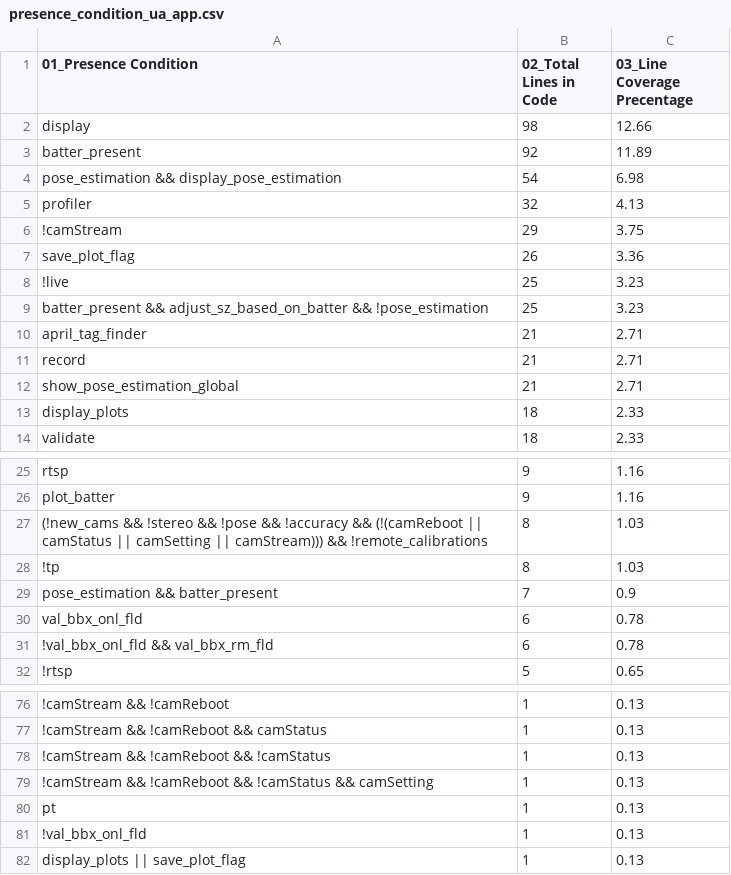
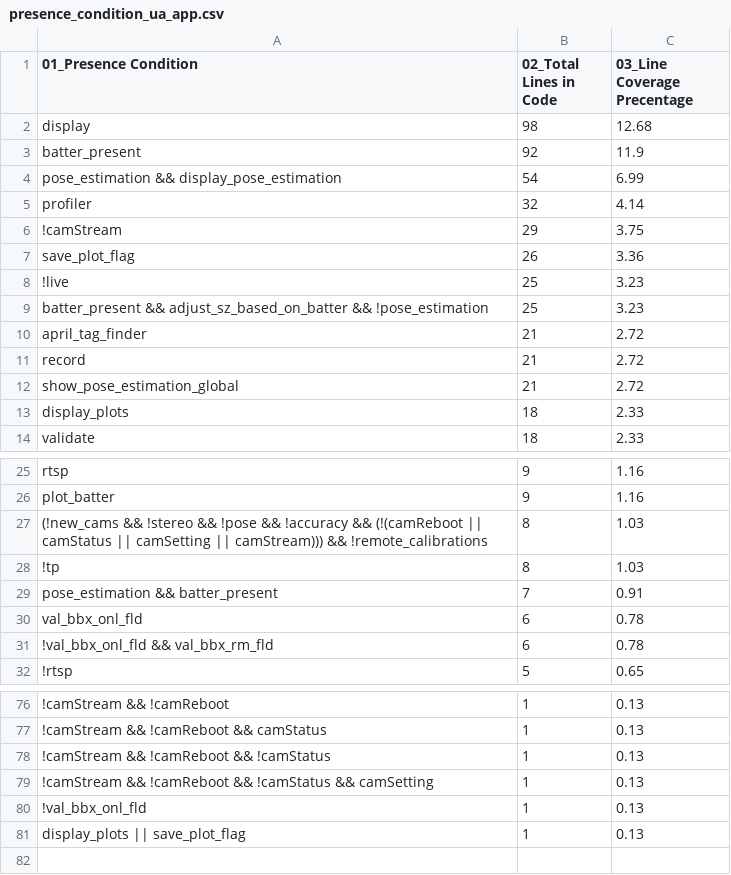
Before and after one commit to chinkhor/VarCHEKER, a CSV file: reports/presence_condition_ua_app.csv, drawn as a sheet; only a part is shown, gaps mark what is left out; the diff names each change by its address in the sheet, - before the commit and + after, or states it on an @@ line.

```diff
--- a/reports/presence_condition_ua_app.csv
+++ b/reports/presence_condition_ua_app.csv
-C2 (03_Line Coverage Precentage): 12.66
+C2 (03_Line Coverage Precentage): 12.68
-C3 (03_Line Coverage Precentage): 11.89
+C3 (03_Line Coverage Precentage): 11.9
-C4 (03_Line Coverage Precentage): 6.98
+C4 (03_Line Coverage Precentage): 6.99
-C5 (03_Line Coverage Precentage): 4.13
+C5 (03_Line Coverage Precentage): 4.14
-C10:C12 (03_Line Coverage Precentage): 2.71
+C10:C12 (03_Line Coverage Precentage): 2.72
-C29 (03_Line Coverage Precentage): 0.9
+C29 (03_Line Coverage Precentage): 0.91
-row 80: pt | 1 | 0.13
```
Also changed, not shown: reports/min_set_ua_app.csv, reports/stat_ua_app.csv, 1 other file.
